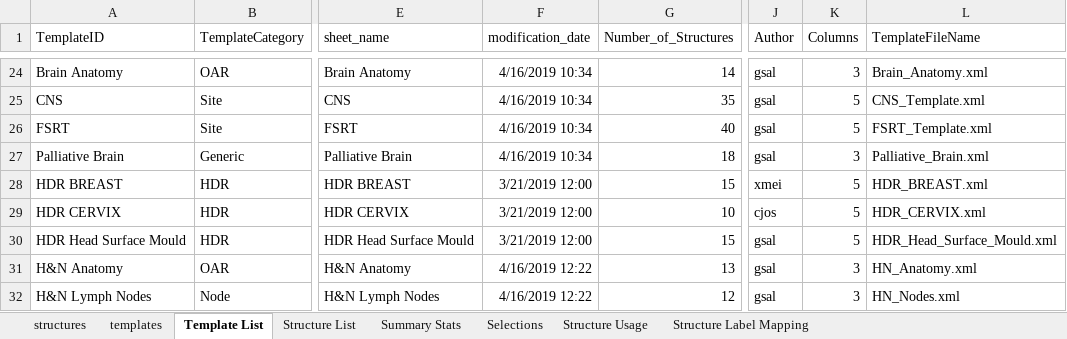
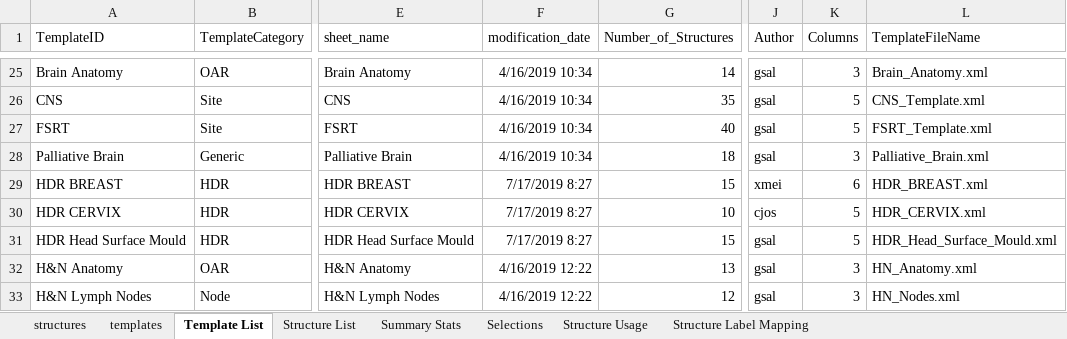
Before and after one commit to GregSal/Template-Management, an Excel workbook: External Beam Templates/Structure Templates/Template Spreadsheets/Template List.xlsx, sheet Template List, drawn as a sheet; only a part is shown, gaps mark what is left out; values as stored, in another font and other column widths than the file's, no borders; table styles not drawn; addresses are those after the commit; the diff covers the shown part only; the diff names each change by its address in the sheet, - before the commit and + after, or states it on an @@ line.

Commit message:
Print report templates
Added print report templates
updated protocol and structure templates

```diff
--- a/External Beam Templates/Structure Templates/Template Spreadsheets/Template List.xlsx (sheet Template List)
+++ b/External Beam Templates/Structure Templates/Template Spreadsheets/Template List.xlsx (sheet Template List)
-F29:F31 (modification_date): 3/21/2019 12:00
+F29:F31 (modification_date): 7/17/2019 8:27
-K29 (Columns): 5
+K29 (Columns): 6
```
Also changed, not shown: 4 added rows and 44 edited cells elsewhere in this sheet, sheet Structure List, sheet structures, sheet templates, External Beam Templates/Structure Templates/Template Spreadsheets/Pelvis Templates.xlsx, 54 other files.
